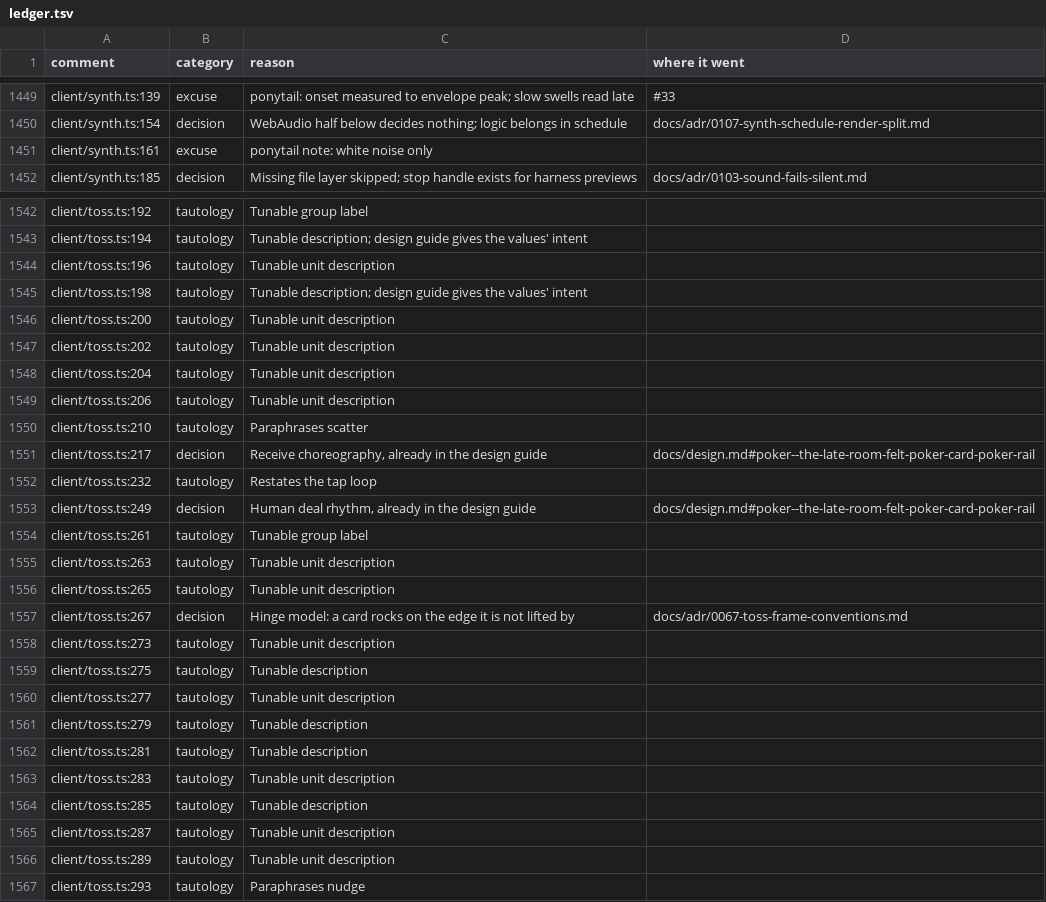
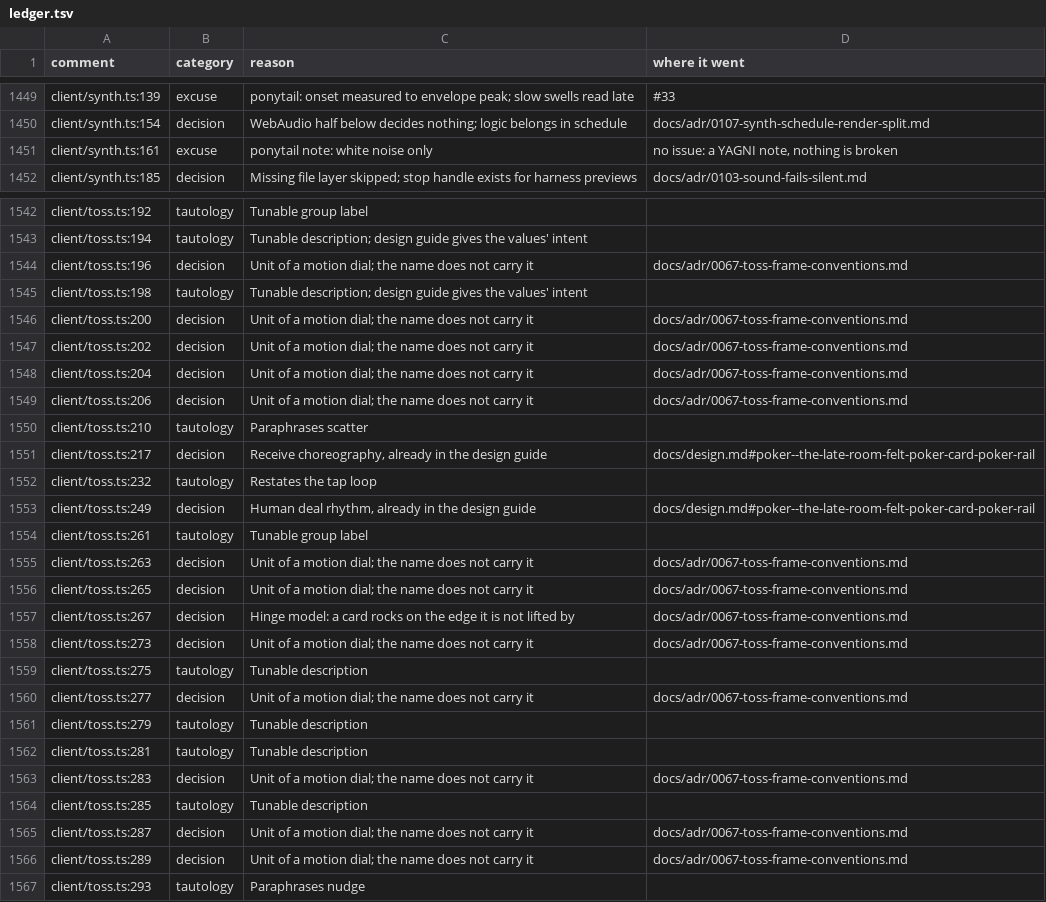
Before and after one commit to rickdiculousli/party-buzzer, a TSV file: docs/audits/comments/ledger.tsv, drawn as a sheet; only a part is shown, gaps mark what is left out; the diff covers the shown part only.

```diff
--- a/docs/audits/comments/ledger.tsv
+++ b/docs/audits/comments/ledger.tsv
@@ -1450,3 +1450,3 @@ client/synth.ts:139	excuse	ponytail: onset measured to envelope peak; slow swell
 client/synth.ts:154	decision	WebAudio half below decides nothing; logic belongs in schedule	docs/adr/0107-synth-schedule-render-split.md
-client/synth.ts:161	excuse	ponytail note: white noise only	
+client/synth.ts:161	excuse	ponytail note: white noise only	no issue: a YAGNI note, nothing is broken
 client/synth.ts:185	decision	Missing file layer skipped; stop handle exists for harness previews	docs/adr/0103-sound-fails-silent.md
@@ -1543,8 +1543,8 @@ client/toss.ts:192	tautology	Tunable group label
 client/toss.ts:194	tautology	Tunable description; design guide gives the values' intent	
-client/toss.ts:196	tautology	Tunable unit description	
+client/toss.ts:196	decision	Unit of a motion dial; the name does not carry it	docs/adr/0067-toss-frame-conventions.md
 client/toss.ts:198	tautology	Tunable description; design guide gives the values' intent	
-client/toss.ts:200	tautology	Tunable unit description	
-client/toss.ts:202	tautology	Tunable unit description	
-client/toss.ts:204	tautology	Tunable unit description	
-client/toss.ts:206	tautology	Tunable unit description	
+client/toss.ts:200	decision	Unit of a motion dial; the name does not carry it	docs/adr/0067-toss-frame-conventions.md
+client/toss.ts:202	decision	Unit of a motion dial; the name does not carry it	docs/adr/0067-toss-frame-conventions.md
+client/toss.ts:204	decision	Unit of a motion dial; the name does not carry it	docs/adr/0067-toss-frame-conventions.md
+client/toss.ts:206	decision	Unit of a motion dial; the name does not carry it	docs/adr/0067-toss-frame-conventions.md
 client/toss.ts:210	tautology	Paraphrases scatter	
@@ -1554,14 +1554,14 @@ client/toss.ts:249	decision	Human deal rhythm, already in the design guide	docs/
 client/toss.ts:261	tautology	Tunable group label	
-client/toss.ts:263	tautology	Tunable unit description	
-client/toss.ts:265	tautology	Tunable unit description	
+client/toss.ts:263	decision	Unit of a motion dial; the name does not carry it	docs/adr/0067-toss-frame-conventions.md
+client/toss.ts:265	decision	Unit of a motion dial; the name does not carry it	docs/adr/0067-toss-frame-conventions.md
 client/toss.ts:267	decision	Hinge model: a card rocks on the edge it is not lifted by	docs/adr/0067-toss-frame-conventions.md
-client/toss.ts:273	tautology	Tunable unit description	
+client/toss.ts:273	decision	Unit of a motion dial; the name does not carry it	docs/adr/0067-toss-frame-conventions.md
 client/toss.ts:275	tautology	Tunable description	
-client/toss.ts:277	tautology	Tunable unit description	
+client/toss.ts:277	decision	Unit of a motion dial; the name does not carry it	docs/adr/0067-toss-frame-conventions.md
 client/toss.ts:279	tautology	Tunable description	
 client/toss.ts:281	tautology	Tunable description	
-client/toss.ts:283	tautology	Tunable unit description	
+client/toss.ts:283	decision	Unit of a motion dial; the name does not carry it	docs/adr/0067-toss-frame-conventions.md
 client/toss.ts:285	tautology	Tunable description	
-client/toss.ts:287	tautology	Tunable unit description	
-client/toss.ts:289	tautology	Tunable unit description	
+client/toss.ts:287	decision	Unit of a motion dial; the name does not carry it	docs/adr/0067-toss-frame-conventions.md
+client/toss.ts:289	decision	Unit of a motion dial; the name does not carry it	docs/adr/0067-toss-frame-conventions.md
 client/toss.ts:293	tautology	Paraphrases nudge	
```
Also changed, not shown: 24 edited cells elsewhere in this file, 5 other files.
